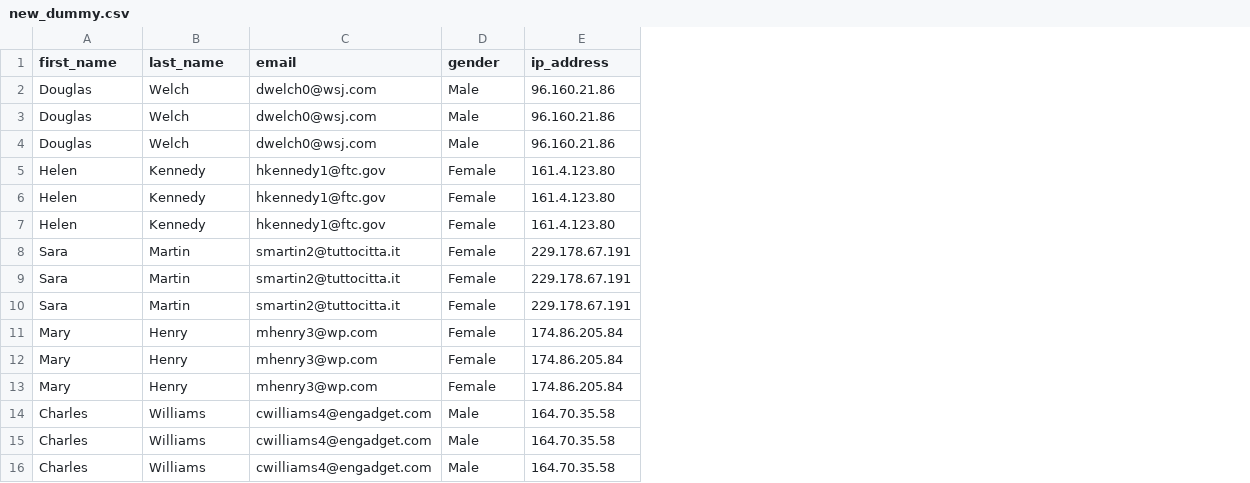
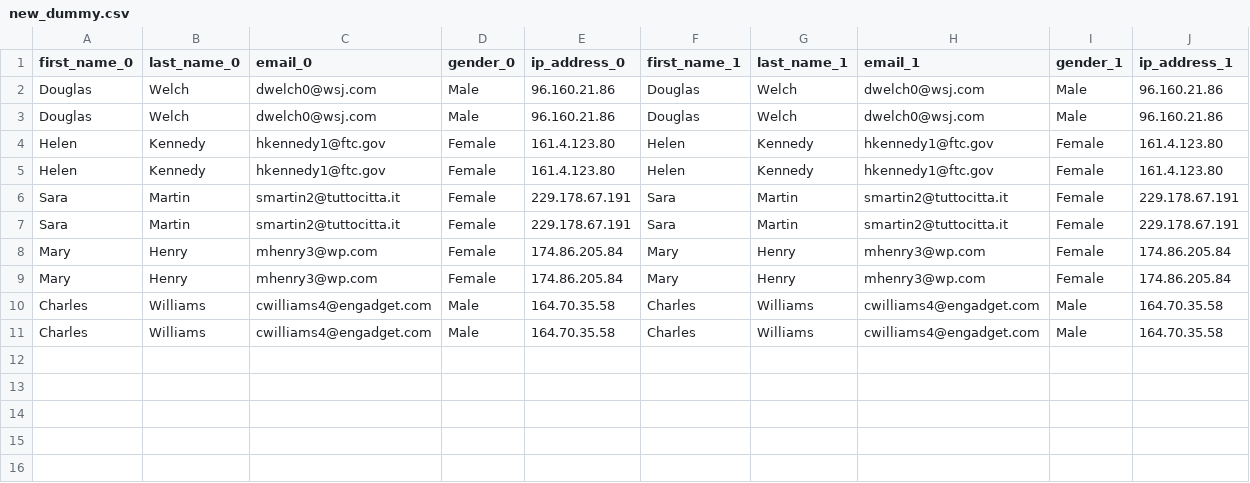
Before and after one commit to blackpost38/csv-ex, a CSV file: csv/new_dummy.csv, drawn as a sheet; removed rows and columns are numbered as before the commit, all else as after; the diff names each change by its address in the sheet, - before the commit and + after, or states it on an @@ line.

```diff
--- a/csv/new_dummy.csv
+++ b/csv/new_dummy.csv
+column F (first_name_1), rows 2-11: Douglas | Douglas | Helen | Helen | Sara | Sara | Mary | Mary | Charles | Charles
+column G (last_name_1), rows 2-11: Welch | Welch | Kennedy | Kennedy | Martin | Martin | Henry | Henry | Williams | Williams
+column H (email_1), rows 2-11: dwelch0@wsj.com | dwelch0@wsj.com | hkennedy1@ftc.gov | hkennedy1@ftc.gov | smartin2@tuttocitta.it | smartin2@tuttocitta.it | mhenry3@wp.com | mhenry3@wp.com | cwilliams4@engadget.com | cwilliams4@engadget.com
+column I (gender_1), rows 2-11: Male | Male | Female | Female | Female | Female | Female | Female | Male | Male
+column J (ip_address_1), rows 2-11: 96.160.21.86 | 96.160.21.86 | 161.4.123.80 | 161.4.123.80 | 229.178.67.191 | 229.178.67.191 | 174.86.205.84 | 174.86.205.84 | 164.70.35.58 | 164.70.35.58
-A1: first_name
+A1: first_name_0
-B1: last_name
+B1: last_name_0
-C1: email
+C1: email_0
-D1: gender
+D1: gender_0
-E1: ip_address
+E1: ip_address_0
-row 2: Douglas | Welch | dwelch0@wsj.com | Male | 96.160.21.86
-row 7: Helen | Kennedy | hkennedy1@ftc.gov | Female | 161.4.123.80
-row 8: Sara | Martin | smartin2@tuttocitta.it | Female | 229.178.67.191
-row 13: Mary | Henry | mhenry3@wp.com | Female | 174.86.205.84
-row 16: Charles | Williams | cwilliams4@engadget.com | Male | 164.70.35.58
```
Also changed, not shown: 3 other files.
